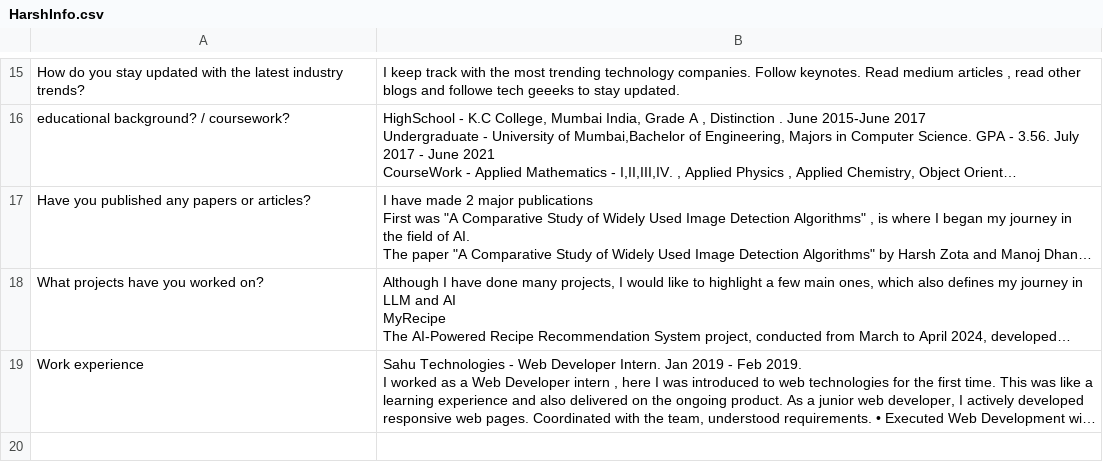
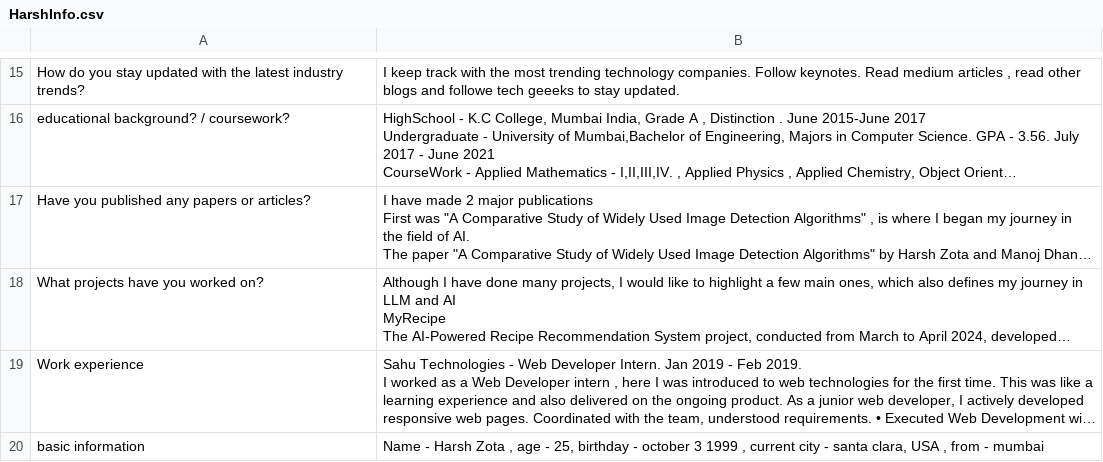
Before and after one commit to Haaarrrssshhh/minimeLLM, a CSV file: HarshInfo.csv, drawn as a sheet; only a part is shown, gaps mark what is left out; long unchanged cells end in …; the diff names each change by its address in the sheet, - before the commit and + after, or states it on an @@ line.

```diff
--- a/HarshInfo.csv
+++ b/HarshInfo.csv
+row 20: basic information | Name - Harsh Zota , age - 25, birthday - october 3 1999 , current city - santa clara, USA , from - mumbai
```
Also changed, not shown: 8 other files.
